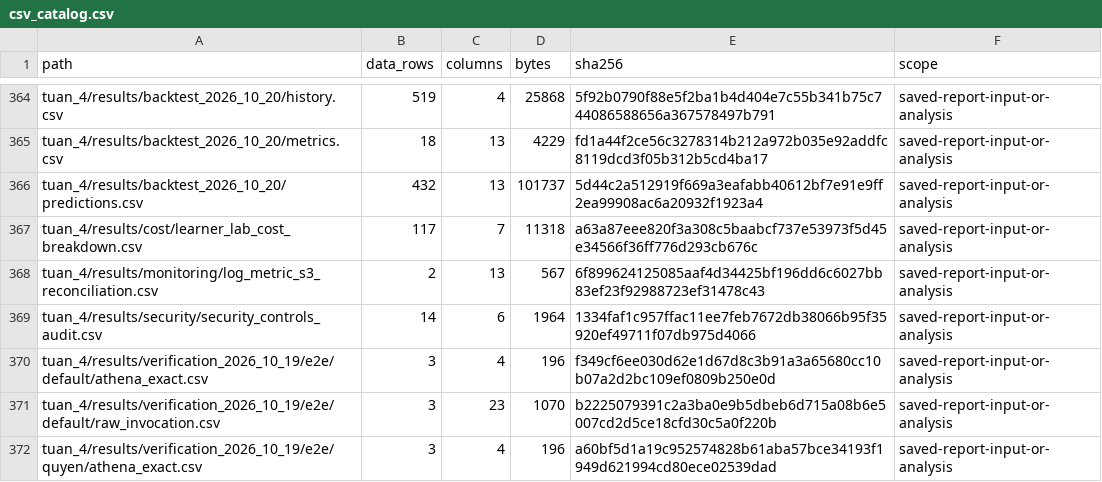
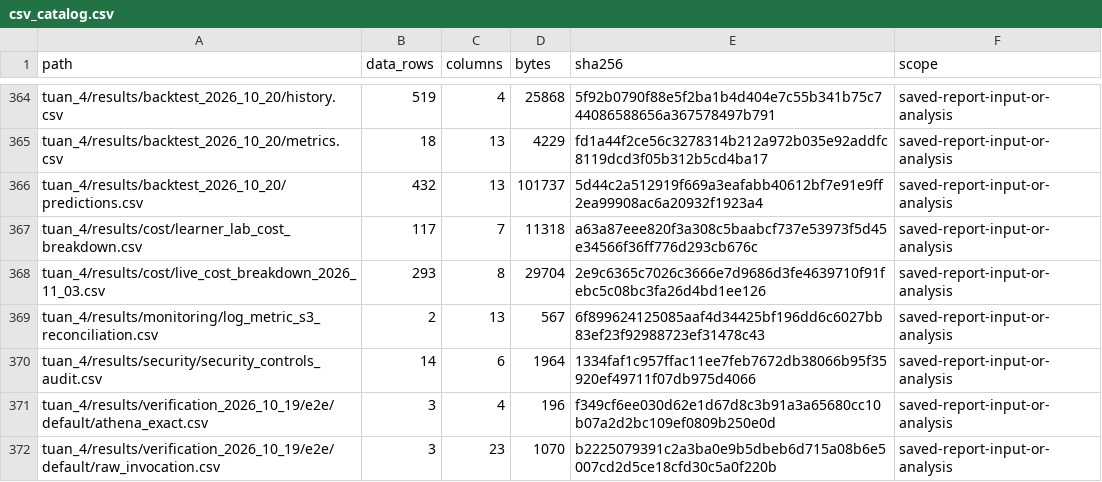
Before and after one commit to JasonTM17/WeatherAWS_FinalTerm, a CSV file: docs/csv_catalog.csv, drawn as a sheet; only a part is shown, gaps mark what is left out; the shorter side is filled out with more unchanged rows; the diff names each change by its address in the sheet, - before the commit and + after, or states it on an @@ line.

Commit message:
chore(audit): update docs/csv_catalog.csv with live cost breakdown entry

```diff
--- a/docs/csv_catalog.csv
+++ b/docs/csv_catalog.csv
+row 368: tuan_4/results/cost/live_cost_breakdown_2026_11_03.csv | 293 | 8 | 29704 | 2e9c6365c7026c3666e7d9686d3fe4639710f91febc5c08bc3fa26d4bd1ee126 | saved-report-input-or-analysis
```
